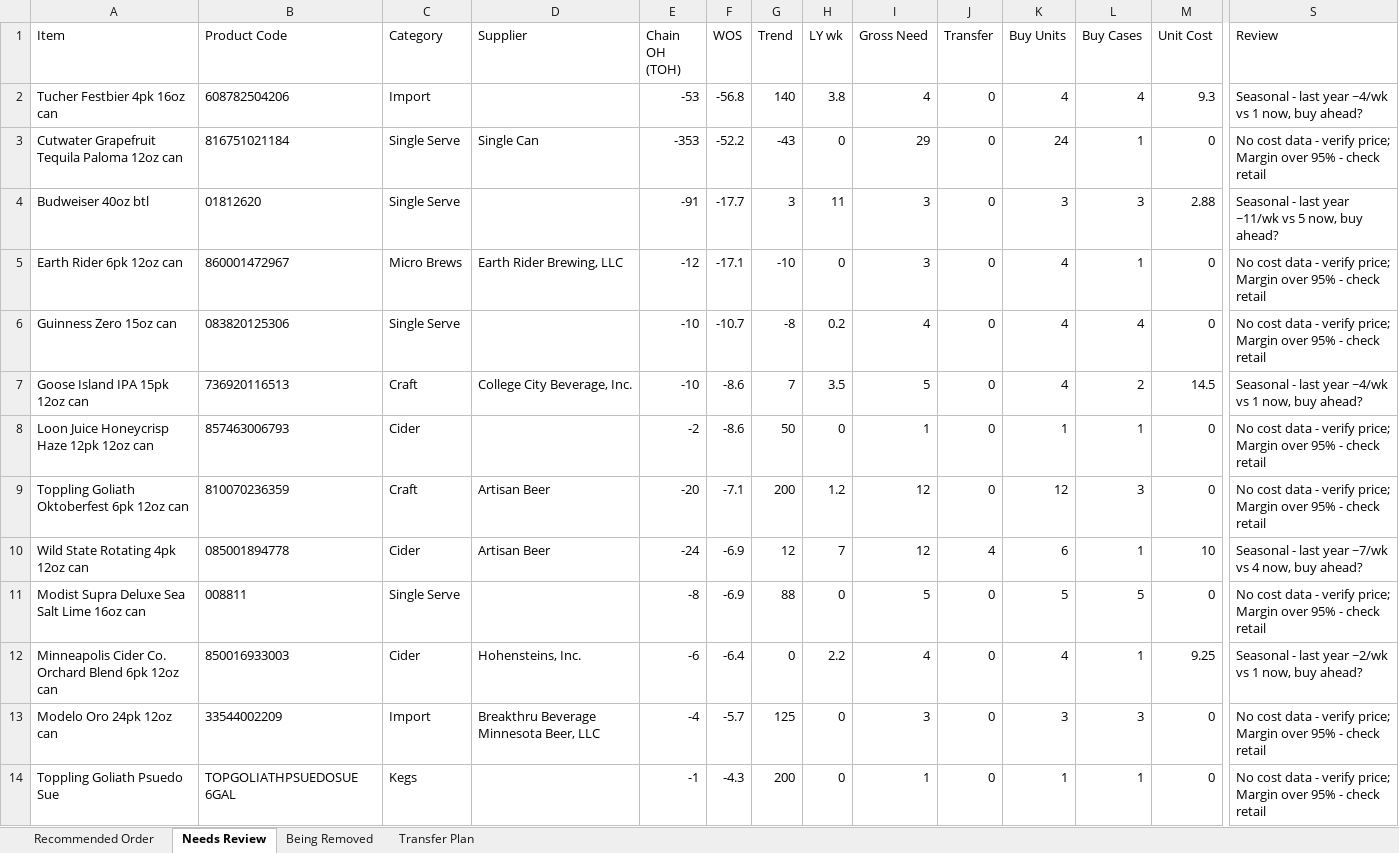
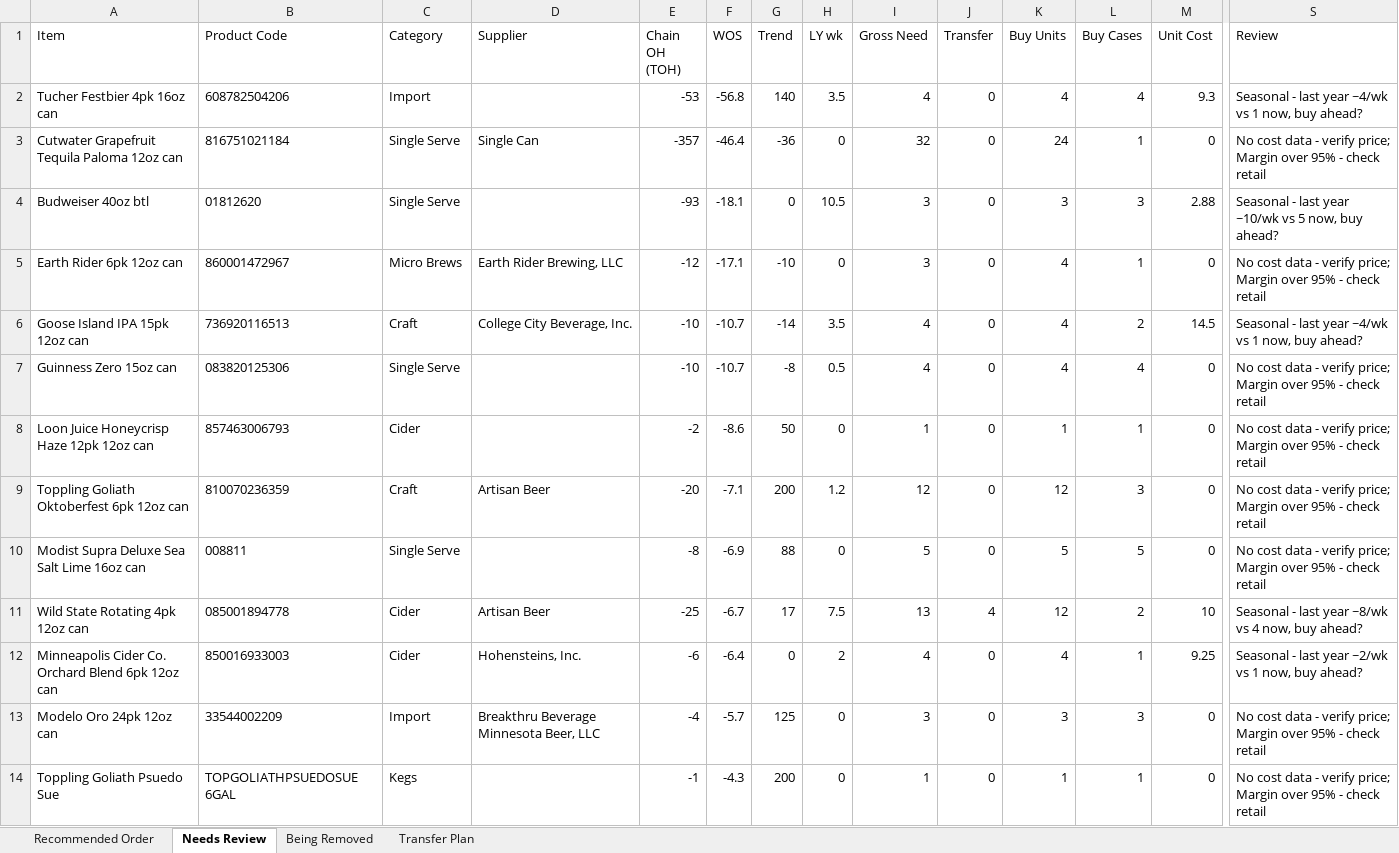
Before and after one commit to Akuklok/thc-dashboard, an Excel workbook: data/Beer Recommended Order.xlsx, sheet Needs Review, drawn as a sheet; only a part is shown, gaps mark what is left out; values as stored, in another font and other column widths than the file's, no borders; removed rows and columns are numbered as before the commit, all else as after; rows hold the shown columns only; the diff covers the shown part only; the diff names each change by its address in the sheet, - before the commit and + after, or states it on an @@ line.

```diff
--- a/data/Beer Recommended Order.xlsx (sheet Needs Review)
+++ b/data/Beer Recommended Order.xlsx (sheet Needs Review)
-H2 (LY wk): 3.8
+H2 (LY wk): 3.5
-E3 (Chain OH (TOH)): -353
+E3 (Chain OH (TOH)): -357
-F3 (WOS): -52.2
+F3 (WOS): -46.4
-G3 (Trend): -43
+G3 (Trend): -36
-I3 (Gross Need): 29
+I3 (Gross Need): 32
-E4 (Chain OH (TOH)): -91
+E4 (Chain OH (TOH)): -93
-F4 (WOS): -17.7
+F4 (WOS): -18.1
-G4 (Trend): 3
+G4 (Trend): 0
-H4 (LY wk): 11
+H4 (LY wk): 10.5
-S4 (Review): …last year ~11/wk vs 5…
+S4 (Review): …last year ~10/wk vs 5…
+row 6: Goose Island IPA 15pk 12oz can | 736920116513 | Craft | College City Beverage, Inc. | -10 | -10.7 | -14 | 3.5 | 4 | 0 | 4 | 2 | 14.5 | Seasonal - last year ~4/wk vs 1 now, buy ahead?
-H7 (LY wk): 0.2
+H7 (LY wk): 0.5
-row 7: Goose Island IPA 15pk 12oz can | 736920116513 | Craft | College City Beverage, Inc. | -10 | -8.6 | 7 | 3.5 | 5 | 0 | 4 | 2 | 14.5 | Seasonal - last year ~4/wk vs 1 now, buy ahead?
-row 10: Wild State Rotating 4pk 12oz can | 085001894778 | Cider | Artisan Beer | -24 | -6.9 | 12 | 7 | 12 | 4 | 6 | 1 | 10 | Seasonal - last year ~7/wk vs 4 now, buy ahead?
+row 11: Wild State Rotating 4pk 12oz can | 085001894778 | Cider | Artisan Beer | -25 | -6.7 | 17 | 7.5 | 13 | 4 | 12 | 2 | 10 | Seasonal - last year ~8/wk vs 4 now, buy ahead?
-H12 (LY wk): 2.2
+H12 (LY wk): 2
```
Also changed, not shown: 12 added rows, 14 removed rows and 66 edited cells elsewhere in this sheet, sheet Transfer Plan, sheet Recommended Order, sheet Being Removed, data/Other Recommended Order.xlsx, data/Spirits Recommended Order.xlsx, 28 other files.
